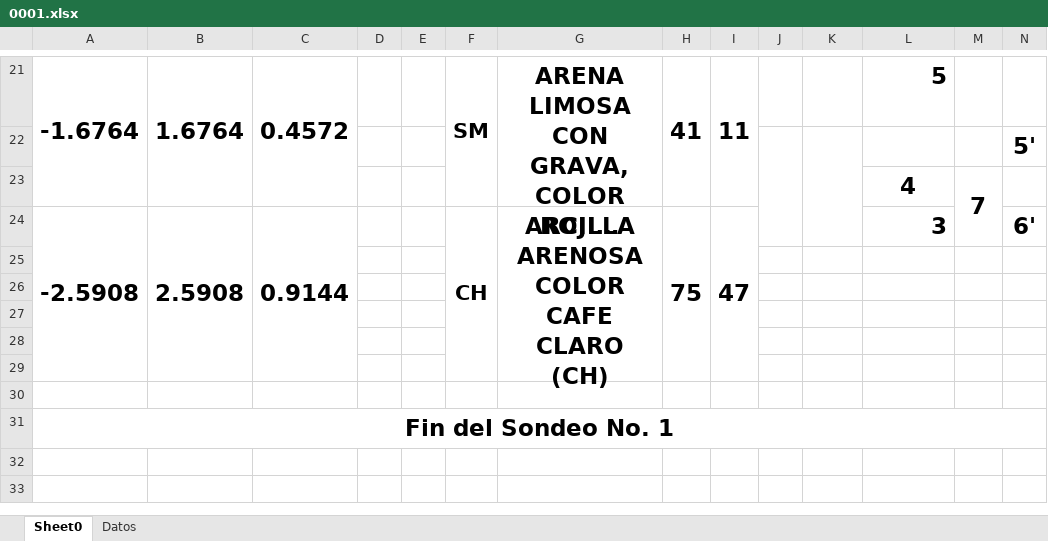
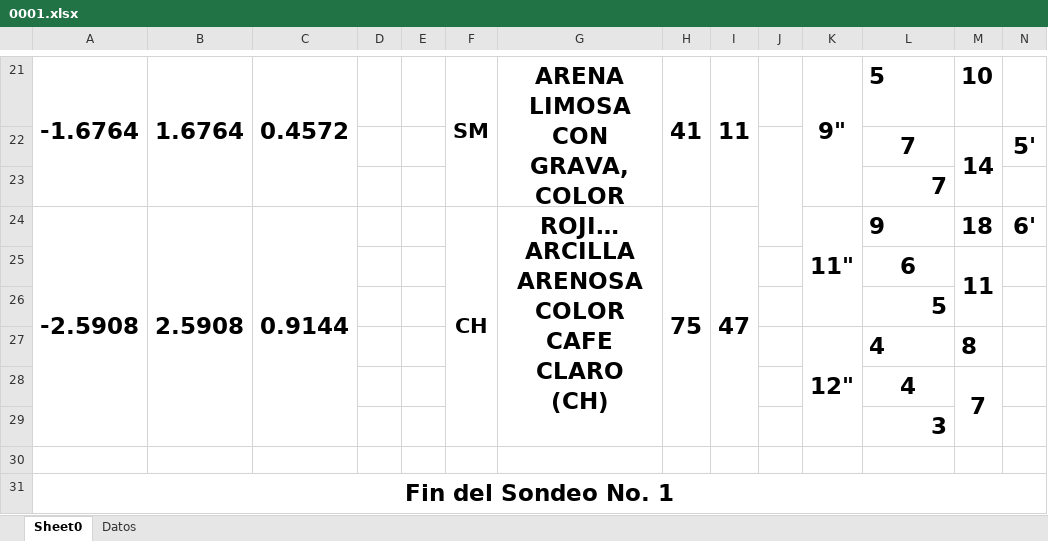
Before and after one commit to Hitzui/Grafico, an Excel workbook: 0001.xlsx, sheet Sheet0, drawn as a sheet; only a part is shown, gaps mark what is left out; long unchanged cells end in …; values as stored, in another font and other column widths than the file's, no borders; charts and pictures not drawn; removed rows and columns are numbered as before the commit, all else as after; rows hold the shown columns only; ↵ is a line break in a cell; the diff covers the shown part only; the diff names each change by its address in the sheet, - before the commit and + after, or states it on an @@ line.

```diff
--- a/0001.xlsx (sheet Sheet0)
+++ b/0001.xlsx (sheet Sheet0)
-A21:A23 merged
+A21:A23 merged
-B21:B23 merged
+B21:B23 merged
-C21:C23 merged
+C21:C23 merged
-F21:F23 merged
+F21:F23 merged
-G21:G23 merged
+G21:G23 merged
-H21:H23 merged
+H21:H23 merged
-I21:I23 merged
+I21:I23 merged
-K21: (empty)
+K21: 9"
+K21:K23 merged
-L21 alignment: right
+L21 alignment: left
-M21: (empty)
+M21: 10
-row 22:  |  |  |  |  |  |  |  |  |  |  |  |  | 5'
+row 22:  |  |  |  |  |  |  |  |  |  |  | 7 | 14 | 5'
+row 23:  |  |  |  |  |  |  |  |  |  |  | 7
+row 24: -2.5908 | 2.5908 | 0.9144 |  |  | CH | ARCILLA ARENOSA COLOR CAFE CLARO ↵ (CH) | 75 | 47 |  | 11" | 9 | 18 | 6'
+row 25:  |  |  |  |  |  |  |  |  |  |  | 6 | 11
+row 26:  |  |  |  |  |  |  |  |  |  |  | 5
+row 27:  |  |  |  |  |  |  |  |  |  | 12" | 4 | 8
-M23:M24 merged
+M28:M29 merged
-row 24: -2.5908 | 2.5908 | 0.9144 |  |  | CH | ARCILLA ARENOSA COLOR CAFE CLARO ↵ (CH) | 75 | 47 |  |  | 3 |  | 6'
-L29: (empty)
+L29: 3
-row 26: (empty)
-row 27: (empty)
-row 28: (empty)
-row 29: (empty)
```
Also changed, not shown: 8 edited cells and merged cells elsewhere in this sheet, 9 other files.
